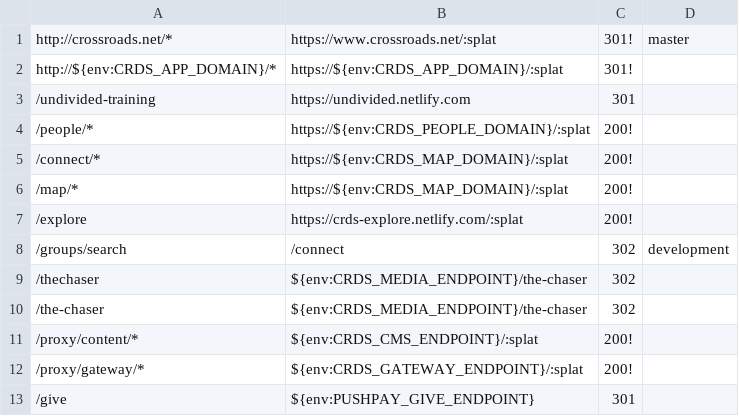
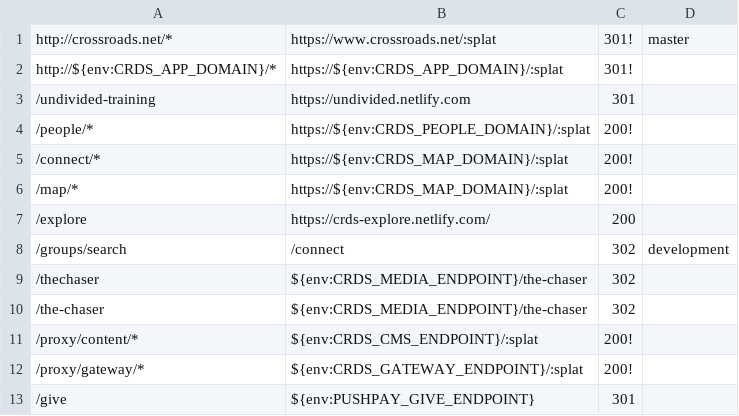
Before and after one commit to crdschurch/crds-net, a CSV file: redirects.csv, drawn as a sheet; only a part is shown.

Commit message:
US15692: Explore Page rollback splat

```diff
--- a/redirects.csv
+++ b/redirects.csv
@@ -6,3 +6,3 @@ http://${env:CRDS_APP_DOMAIN}/*,https://${env:CRDS_APP_DOMAIN}/:splat,301!
 /map/*,https://${env:CRDS_MAP_DOMAIN}/:splat,200!
-/explore,https://crds-explore.netlify.com/:splat,200!
+/explore,https://crds-explore.netlify.com/,200
 /groups/search,/connect,302,"development"
```
